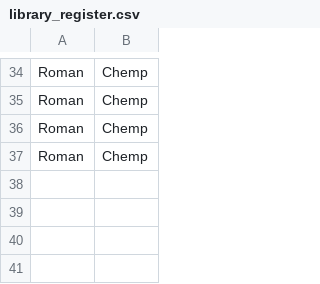
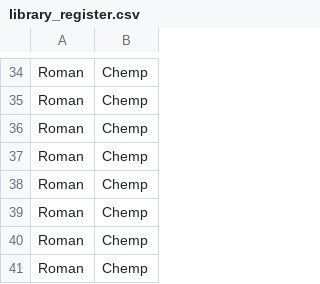
Before and after one commit to roman-karnaukh/ruby_library, a CSV file: library_register.csv, drawn as a sheet; only a part is shown, gaps mark what is left out; the diff names each change by its address in the sheet, - before the commit and + after, or states it on an @@ line.

Commit message:
separated - file to open - library.rb

```diff
--- a/library_register.csv
+++ b/library_register.csv
+row 38: Roman | Chemp
+row 39: Roman | Chemp
+row 40: Roman | Chemp
+row 41: Roman | Chemp
```
Also changed, not shown: 7 other files.
